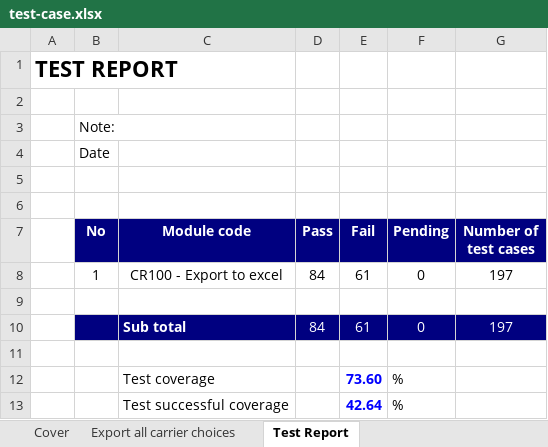
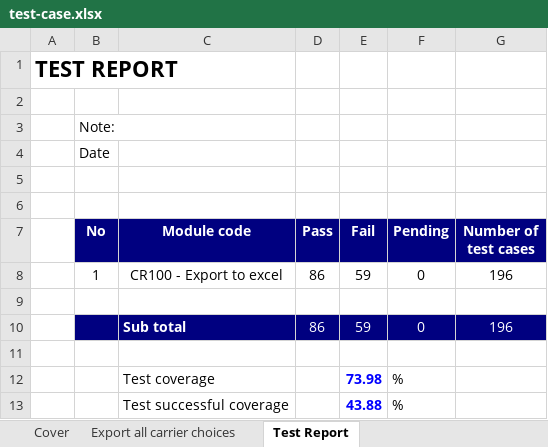
Before and after one commit to hoanghui/CuaHangDoChoi, an Excel workbook: test-case.xlsx, sheet Test Report, drawn as a sheet; values as stored, in another font and other column widths than the file's, no borders; removed rows and columns are numbered as before the commit, all else as after; the diff names each change by its address in the sheet, - before the commit and + after, or states it on an @@ line.

Commit message:
Update test case

```diff
--- a/test-case.xlsx (sheet Test Report)
+++ b/test-case.xlsx (sheet Test Report)
-D8 (Pass): 84
+D8 (Pass): 86
-E8 (Fail): 61
+E8 (Fail): 59
-G8 (Number of test cases): 197
+G8 (Number of test cases): 196
-row 10:  |  | Sub total | 84 | 61 | 0 | 197
+row 10:  |  | Sub total | 86 | 59 | 0 | 196
-E12 (Fail): 73.60
+E12 (Fail): 73.98
-E13 (Fail): 42.64
+E13 (Fail): 43.88
```
Also changed, not shown: sheet Export all carrier choices, formulas that keep their value.
